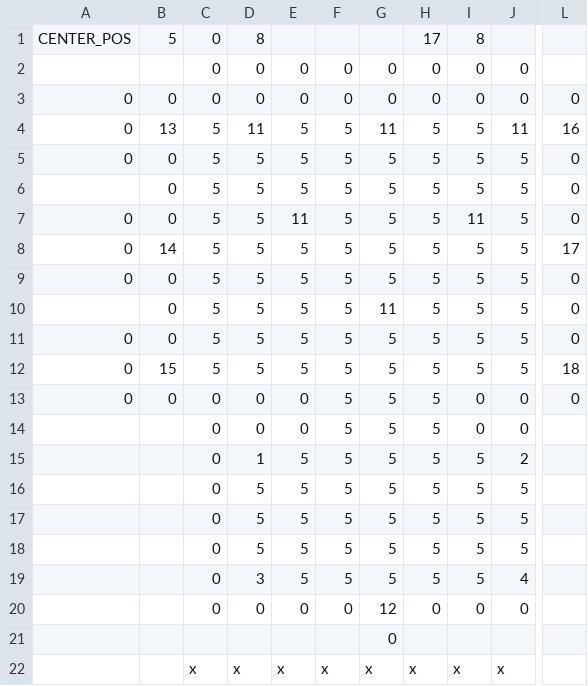
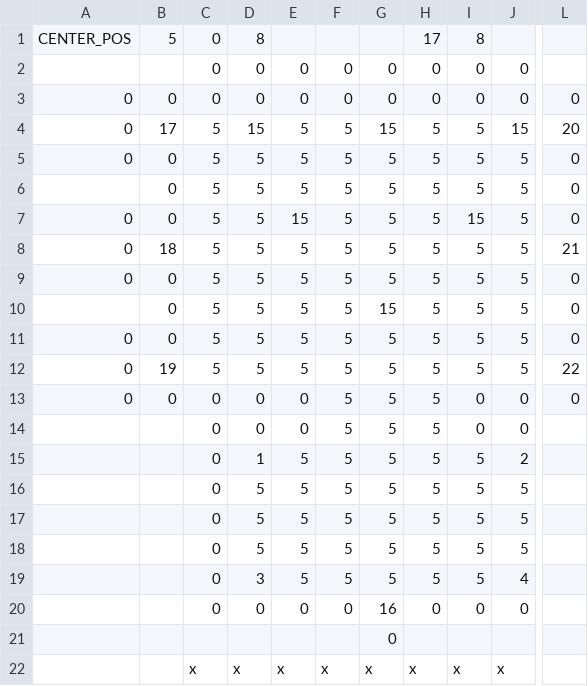
Before and after one commit to miraika4400/take-a-camp, a CSV file: 01_project/take a camp/take a camp/data/Text/stage/stage_tutorial.csv, drawn as a sheet; only a part is shown, gaps mark what is left out; the diff names each change by its address in the sheet, - before the commit and + after, or states it on an @@ line.

```diff
--- a/01_project/take a camp/take a camp/data/Text/stage/stage_tutorial.csv
+++ b/01_project/take a camp/take a camp/data/Text/stage/stage_tutorial.csv
-B4: 13
+B4: 17
-D4: 11
+D4: 15
-G4: 11
+G4: 15
-J4: 11
+J4: 15
-L4: 16
+L4: 20
-E7: 11
+E7: 15
-I7: 11
+I7: 15
-B8: 14
+B8: 18
-L8: 17
+L8: 21
-G10: 11
+G10: 15
-B12: 15
+B12: 19
-L12: 18
+L12: 22
-G20: 12
+G20: 16
```
Also changed, not shown: 01_project/take a camp/take a camp/data/Text/tile_data.csv, 7 other files.
